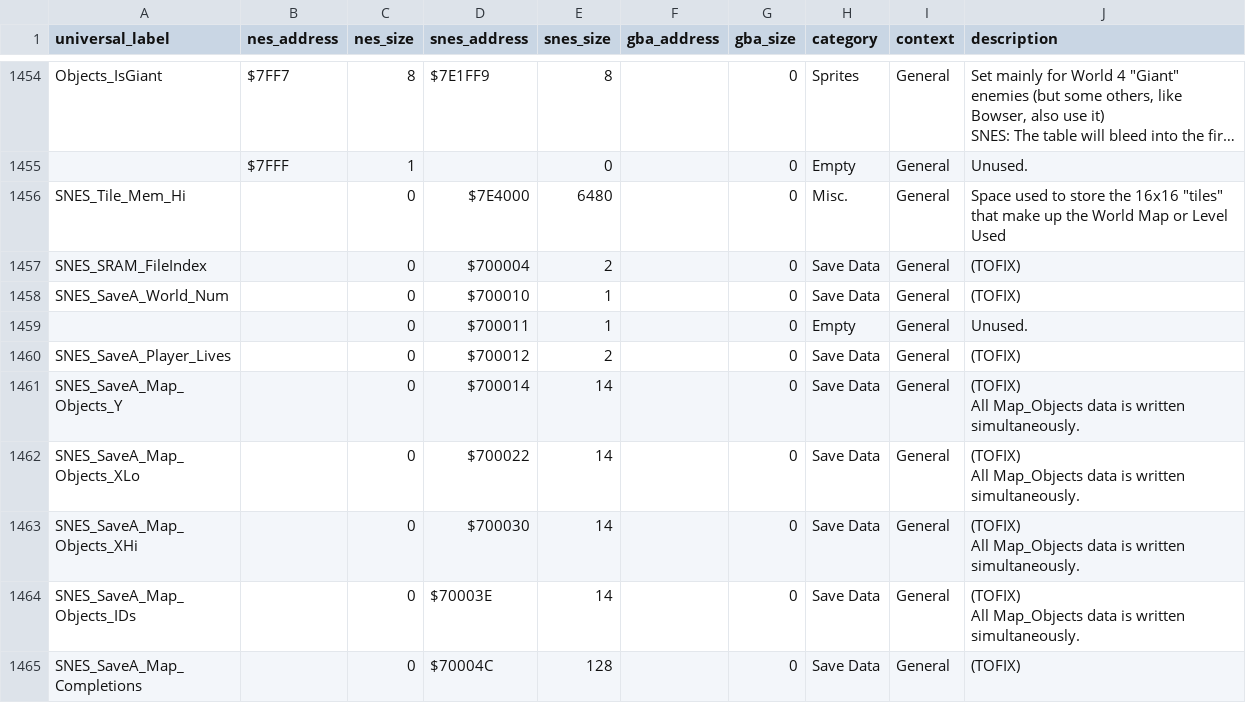
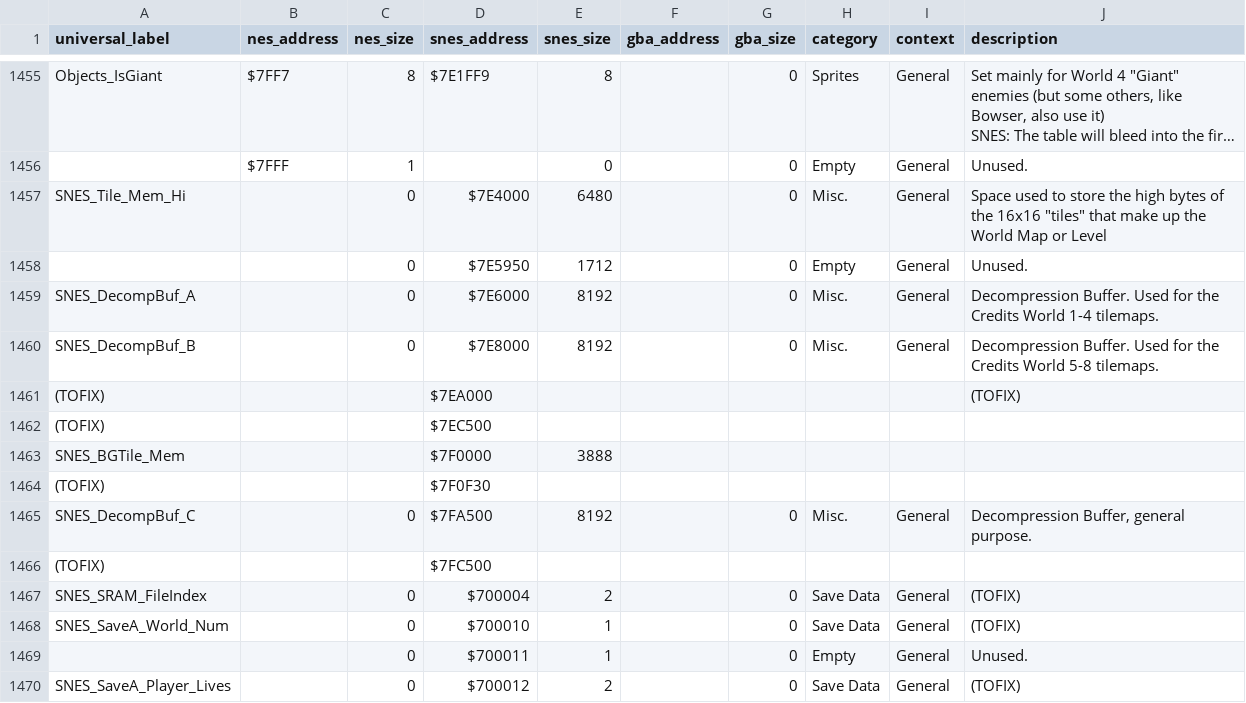
Before and after one commit to hericium1/hericium1.github.io, a CSV file: data/ram.csv, drawn as a sheet; only a part is shown, gaps mark what is left out; the shorter side is filled out with more unchanged rows; long unchanged cells end in …; addresses are those after the commit; ↵ is a line break in a cell; the diff covers the shown part only; the diff names each change by its address in the sheet, - before the commit and + after, or states it on an @@ line.

```diff
--- a/data/ram.csv
+++ b/data/ram.csv
-J1457 (description): …store the 16x16 "tiles" that make up the World Map or Level ↵ Used
+J1457 (description): …store the high bytes of the 16x16 "tiles" that make up the World Map or Level
+row 1458:  |  | 0 | $7E5950 | 1712 |  | 0 | Empty | General | Unused.
+row 1459: SNES_DecompBuf_A |  | 0 | $7E6000 | 8192 |  | 0 | Misc. | General | Decompression Buffer. Used for the Credits World 1-4 tilemaps.
+row 1460: SNES_DecompBuf_B |  | 0 | $7E8000 | 8192 |  | 0 | Misc. | General | Decompression Buffer. Used for the Credits World 5-8 tilemaps.
+row 1461: (TOFIX) |  |  | $7EA000 |  |  |  |  |  | (TOFIX)
+row 1462: (TOFIX) |  |  | $7EC500
+row 1463: SNES_BGTile_Mem |  |  | $7F0000 | 3888
+row 1464: (TOFIX) |  |  | $7F0F30
+row 1465: SNES_DecompBuf_C |  | 0 | $7FA500 | 8192 |  | 0 | Misc. | General | Decompression Buffer, general purpose.
+row 1466: (TOFIX) |  |  | $7FC500
```
Also changed, not shown: 1 added row and 76 edited cells elsewhere in this file, 1 other file.
